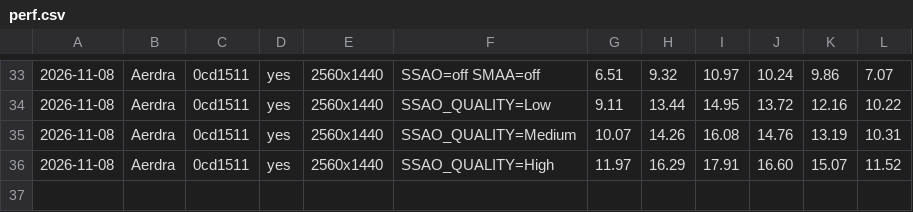
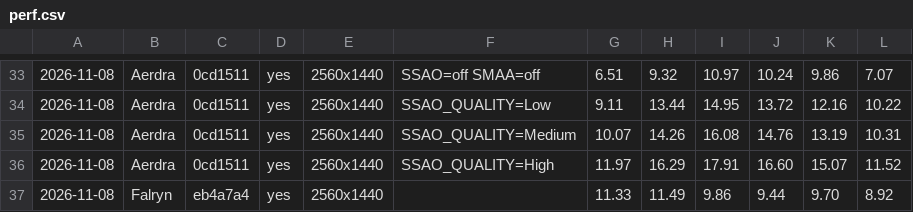
Before and after one commit to viridia/panoply, a CSV file: docs/perf.csv, drawn as a sheet; only a part is shown, gaps mark what is left out; the diff names each change by its address in the sheet, - before the commit and + after, or states it on an @@ line.

Commit message:
feat: Keep SSAO at Low quality with SMAA (PAN52)
- Record the choice and its cost on both machines as D57
- Log the Mac's frame times with SSAO at Low in docs/perf.csv
- Remove the chunk from the roadmap and add its changelog line

```diff
--- a/docs/perf.csv
+++ b/docs/perf.csv
+row 37: 2026-11-08 | Falryn | eb4a7a4 | yes | 2560x1440 |  | 11.33 | 11.49 | 9.86 | 9.44 | 9.70 | 8.92
```
Also changed, not shown: 3 other files.
